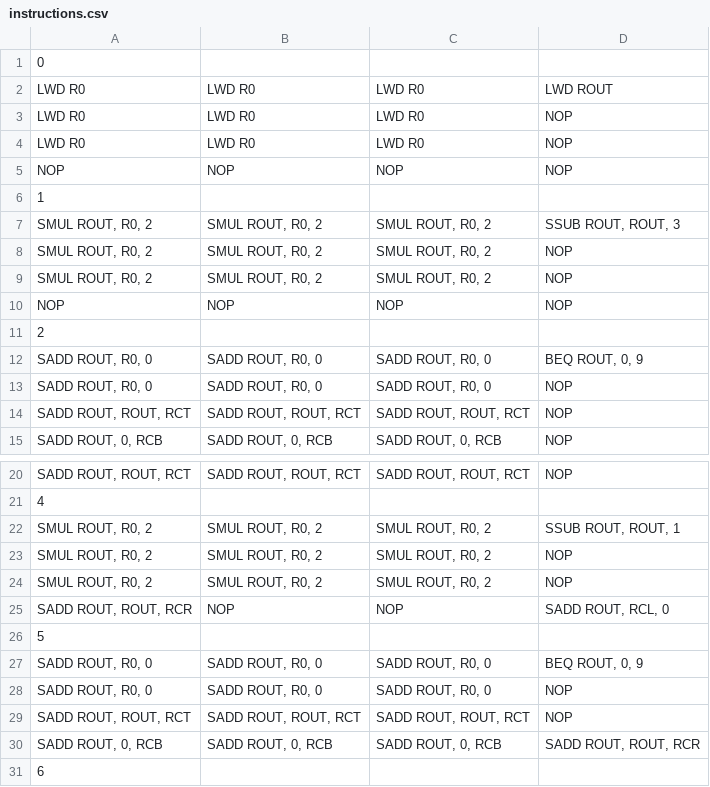
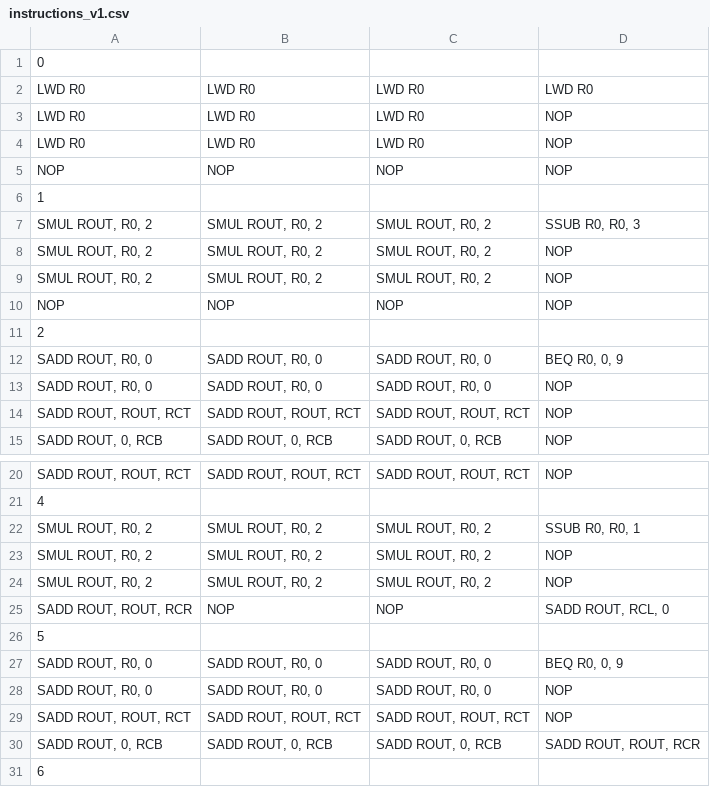
Before and after one commit to esl-epfl/ESL-CGRA-simulator, a CSV file: convolution/instructions_v1.csv (was convolution/instructions.csv), drawn as a sheet; only a part is shown, gaps mark what is left out; the diff covers the shown part only; the diff names each change by its address in the sheet, - before the commit and + after, or states it on an @@ line.

```diff
--- a/convolution/instructions.csv
+++ b/convolution/instructions_v1.csv
-D2: LWD ROUT
+D2: LWD R0
-D7: SSUB ROUT, ROUT, 3
+D7: SSUB R0, R0, 3
-D12: BEQ ROUT, 0, 9
+D12: BEQ R0, 0, 9
-D22: SSUB ROUT, ROUT, 1
+D22: SSUB R0, R0, 1
-D27: BEQ ROUT, 0, 9
+D27: BEQ R0, 0, 9
```
Also changed, not shown: 2 edited cells elsewhere in this file, convolution/instructions_v2.csv, 11 other files.
